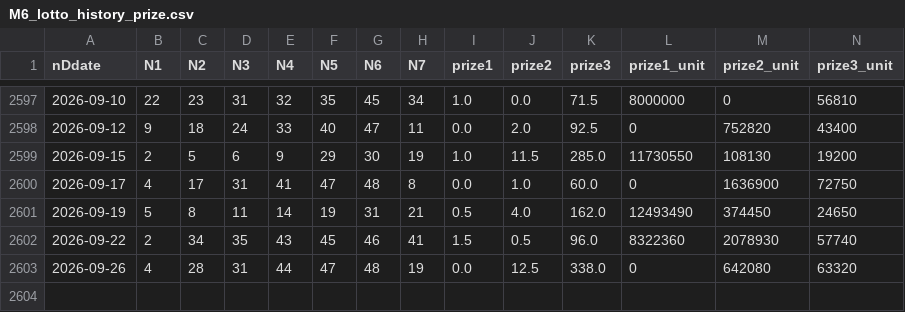
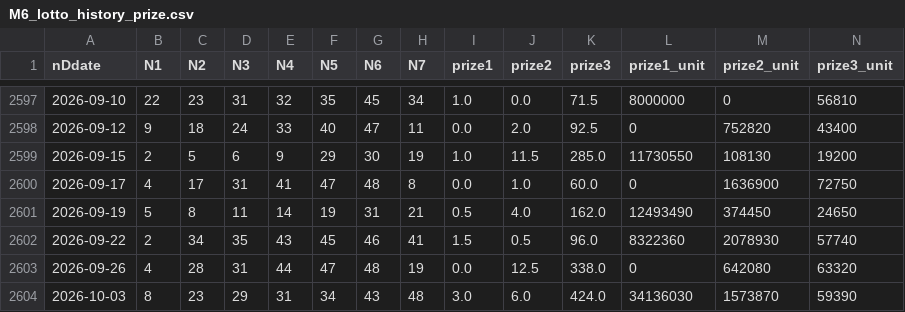
Before and after one commit to mrlam98613/msk8_prize_pred_apps, a CSV file: A_msk_lottery_data_folder/M6_lotto_history_prize.csv, drawn as a sheet; only a part is shown, gaps mark what is left out; the diff names each change by its address in the sheet, - before the commit and + after, or states it on an @@ line.

```diff
--- a/A_msk_lottery_data_folder/M6_lotto_history_prize.csv
+++ b/A_msk_lottery_data_folder/M6_lotto_history_prize.csv
+row 2604: 2026-10-03 | 8 | 23 | 29 | 31 | 34 | 43 | 48 | 3.0 | 6.0 | 424.0 | 34136030 | 1573870 | 59390
```
Also changed, not shown: A_msk_lottery_data_folder/M2_last_upgrade_lotto_data.csv, A_msk_lottery_data_folder/M4_lotto_prize_summary.csv, 9 other files.
